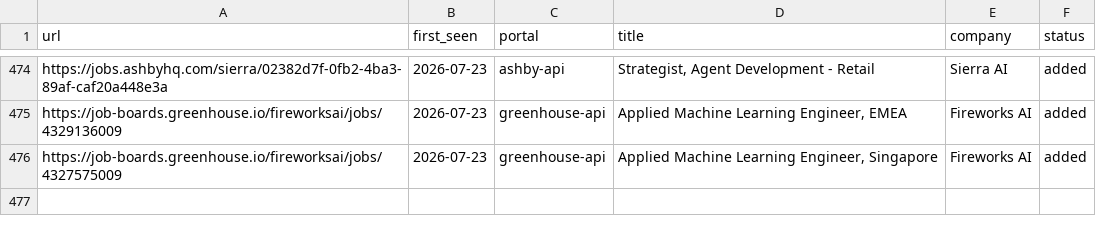
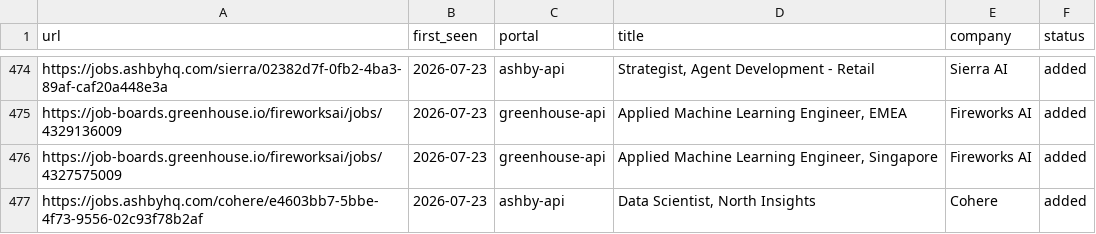
Before and after one commit to jayavardhan8907/AutomateJob, a TSV file: data/scan-history.tsv, drawn as a sheet; only a part is shown, gaps mark what is left out.

Commit message:
chore: auto-scan 2026-07-23

```diff
--- a/data/scan-history.tsv
+++ b/data/scan-history.tsv
@@ -476 +476,2 @@ https://job-boards.greenhouse.io/fireworksai/jobs/4329136009	2026-07-23	greenhou
 https://job-boards.greenhouse.io/fireworksai/jobs/4327575009	2026-07-23	greenhouse-api	Applied Machine Learning Engineer, Singapore	Fireworks AI	added
+https://jobs.ashbyhq.com/cohere/e4603bb7-5bbe-4f73-9556-02c93f78b2af	2026-07-23	ashby-api	Data Scientist, North Insights	Cohere	added
```
Also changed, not shown: 1 other file.
